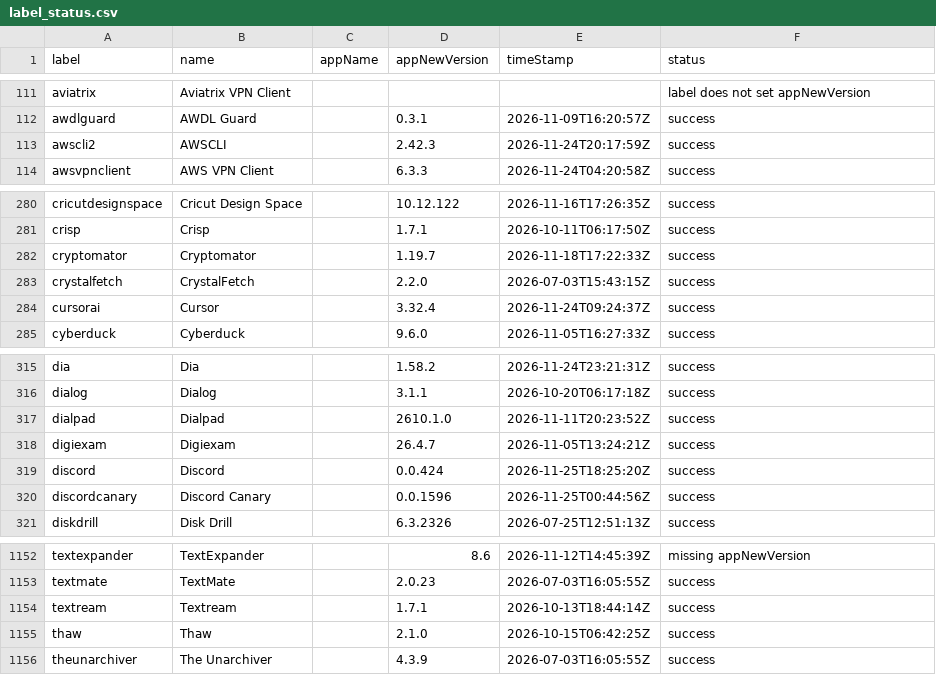
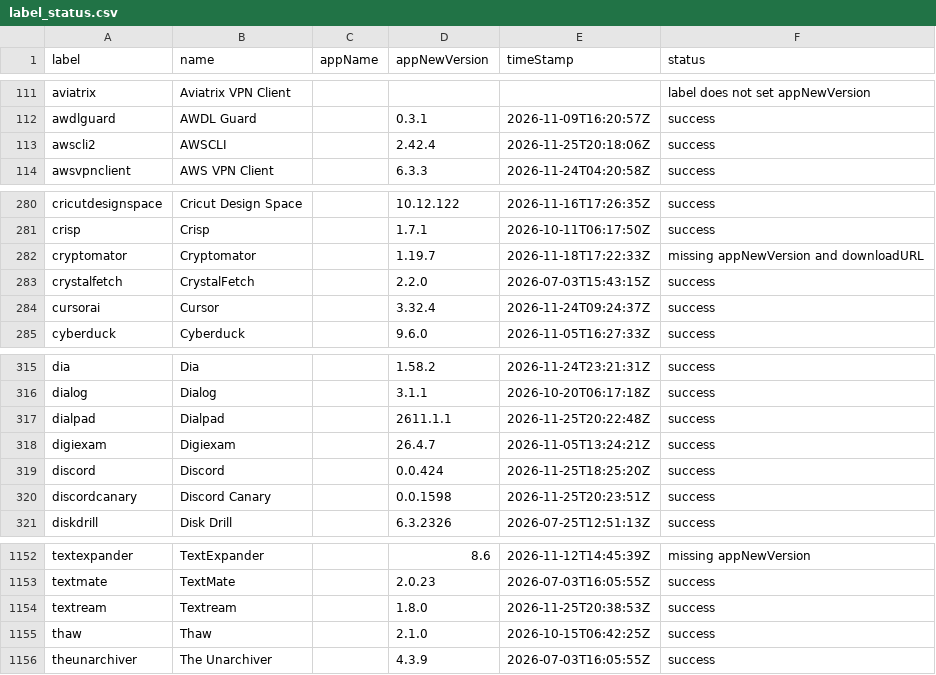
Before and after one commit to gilburns/Installomator-Tracker, a CSV file: label_status.csv, drawn as a sheet; only a part is shown, gaps mark what is left out.

```diff
--- a/label_status.csv
+++ b/label_status.csv
@@ -112,3 +112,3 @@
 "awdlguard","AWDL Guard","","0.3.1","2026-11-09T16:20:57Z","success"
-"awscli2","AWSCLI","","2.42.3","2026-11-24T20:17:59Z","success"
+"awscli2","AWSCLI","","2.42.4","2026-11-25T20:18:06Z","success"
 "awsvpnclient","AWS VPN Client","","6.3.3","2026-11-24T04:20:58Z","success"
@@ -281,3 +281,3 @@
 "crisp","Crisp","","1.7.1","2026-10-11T06:17:50Z","success"
-"cryptomator","Cryptomator","","1.19.7","2026-11-18T17:22:33Z","success"
+"cryptomator","Cryptomator","","1.19.7","2026-11-18T17:22:33Z","missing appNewVersion and downloadURL"
 "crystalfetch","CrystalFetch","","2.2.0","2026-07-03T15:43:15Z","success"
@@ -316,6 +316,6 @@
 "dialog","Dialog","","3.1.1","2026-10-20T06:17:18Z","success"
-"dialpad","Dialpad","","2610.1.0","2026-11-11T20:23:52Z","success"
+"dialpad","Dialpad","","2611.1.1","2026-11-25T20:22:48Z","success"
 "digiexam","Digiexam","","26.4.7","2026-11-05T13:24:21Z","success"
 "discord","Discord","","0.0.424","2026-11-25T18:25:20Z","success"
-"discordcanary","Discord Canary","","0.0.1596","2026-11-25T00:44:56Z","success"
+"discordcanary","Discord Canary","","0.0.1598","2026-11-25T20:23:51Z","success"
 "diskdrill","Disk Drill","","6.3.2326","2026-07-25T12:51:13Z","success"
@@ -1153,3 +1153,3 @@
 "textmate","TextMate","","2.0.23","2026-07-03T16:05:55Z","success"
-"textream","Textream","","1.7.1","2026-10-13T18:44:14Z","success"
+"textream","Textream","","1.8.0","2026-11-25T20:38:53Z","success"
 "thaw","Thaw","","2.1.0","2026-10-15T06:42:25Z","success"
```
Also changed, not shown: 6 other files.
